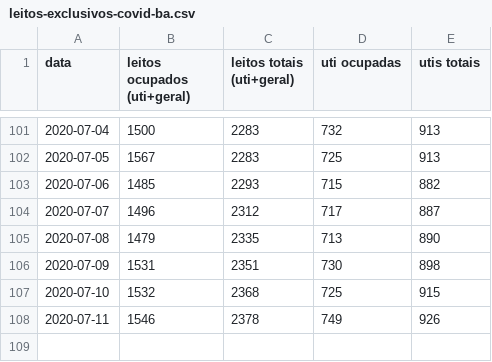
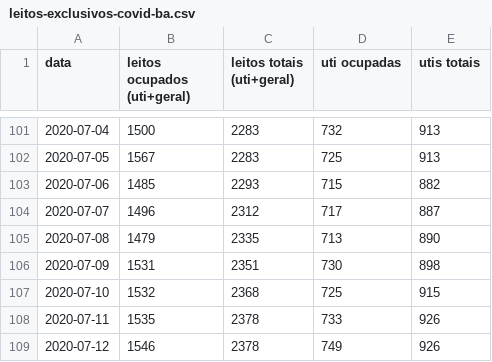
Before and after one commit to galdir/covid19python, a CSV file: leitos-exclusivos-covid-ba.csv, drawn as a sheet; only a part is shown, gaps mark what is left out.

Commit message:
Update leitos-exclusivos-covid-ba.csv

```diff
--- a/leitos-exclusivos-covid-ba.csv
+++ b/leitos-exclusivos-covid-ba.csv
@@ -107,2 +107,3 @@
 2020-07-10,1532,2368,725,915,,
-2020-07-11,1546,2378,749,926,,
+2020-07-11,1535,2378,733,926,,
+2020-07-12,1546,2378,749,926,,
```
